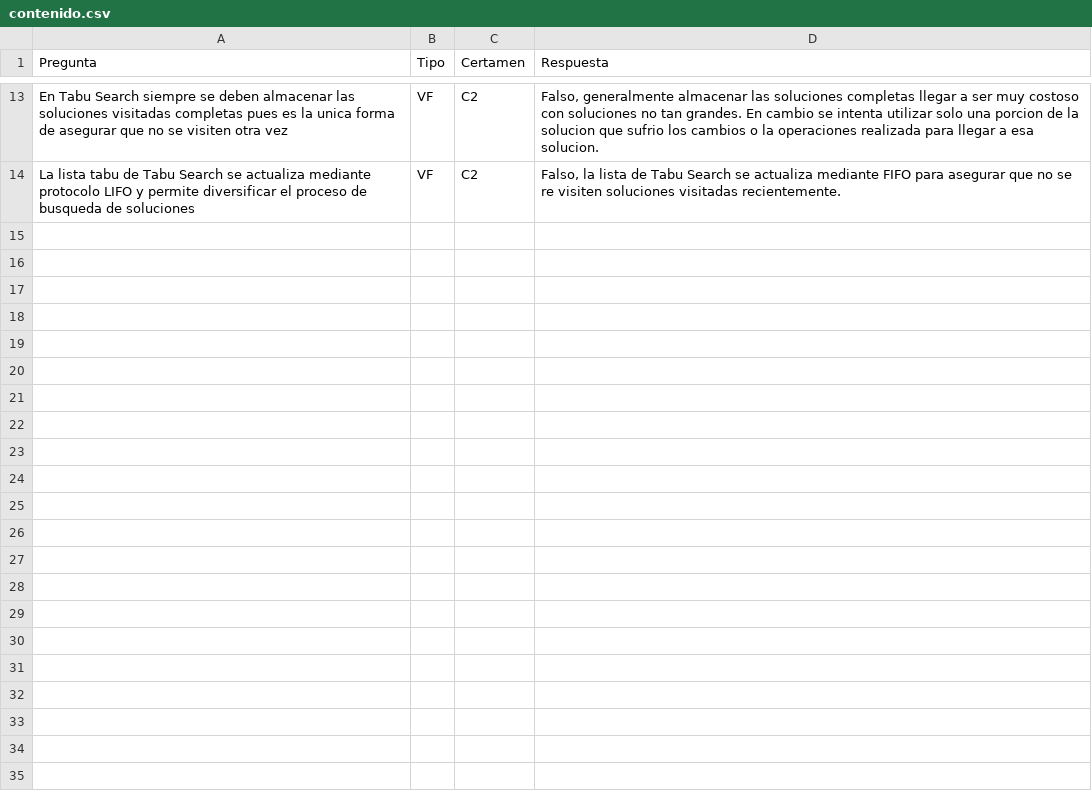
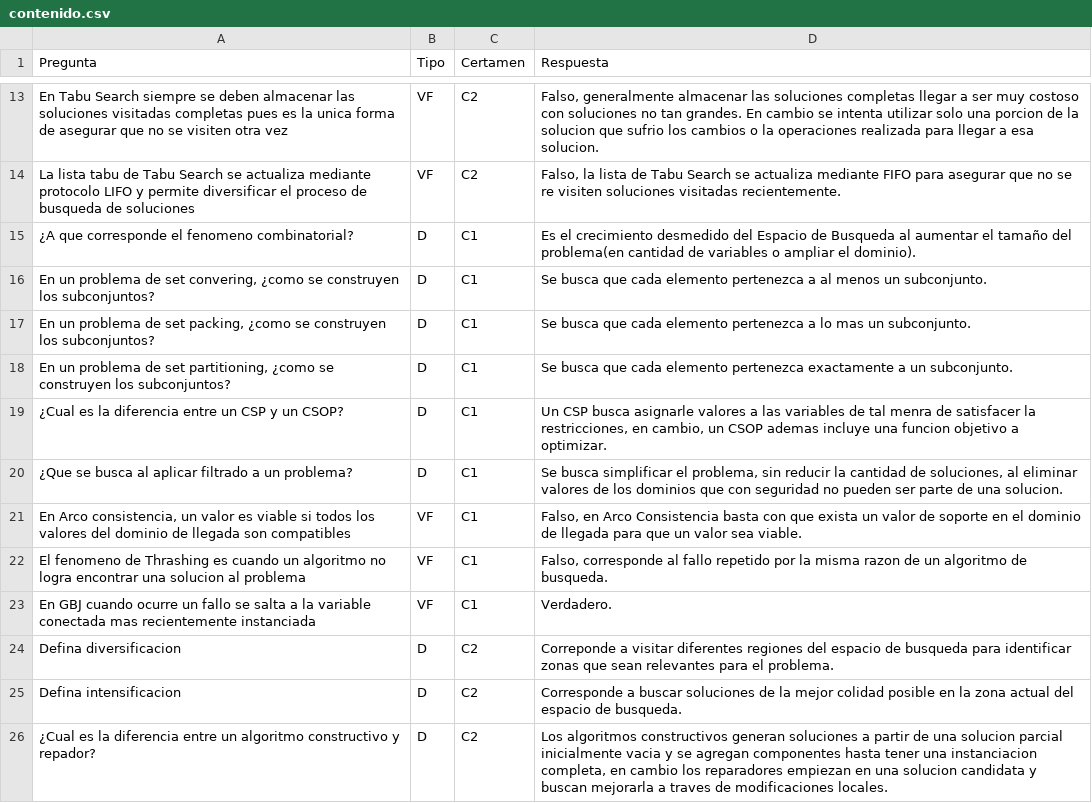
Before and after one commit to RaimundoGross/IA_tester, a CSV file: contenido.csv, drawn as a sheet; only a part is shown, gaps mark what is left out; the diff covers the shown part only; the diff names each change by its address in the sheet, - before the commit and + after, or states it on an @@ line.

Commit message:
contenido pool de preguntas actualizado

```diff
--- a/contenido.csv
+++ b/contenido.csv
+row 15: ¿A que corresponde el fenomeno combinatorial? | D | C1 | Es el crecimiento desmedido del Espacio de Busqueda al aumentar el tamaño del problema(en cantidad de variables o ampliar el dominio).
+row 16: En un problema de set convering, ¿como se construyen los subconjuntos? | D | C1 | Se busca que cada elemento pertenezca a al menos un subconjunto.
+row 17: En un problema de set packing, ¿como se construyen los subconjuntos? | D | C1 | Se busca que cada elemento pertenezca a lo mas un subconjunto.
+row 18: En un problema de set partitioning, ¿como se construyen los subconjuntos? | D | C1 | Se busca que cada elemento pertenezca exactamente a un subconjunto.
+row 19: ¿Cual es la diferencia entre un CSP y un CSOP? | D | C1 | Un CSP busca asignarle valores a las variables de tal menra de satisfacer la restricciones, en cambio, un CSOP ademas incluye una funcion objetivo a optimizar.
+row 20: ¿Que se busca al aplicar filtrado a un problema? | D | C1 | Se busca simplificar el problema, sin reducir la cantidad de soluciones, al eliminar valores de los dominios que con seguridad no pueden ser parte de una solucion.
+row 21: En Arco consistencia, un valor es viable si todos los valores del dominio de llegada son compatibles | VF | C1 | Falso, en Arco Consistencia basta con que exista un valor de soporte en el dominio de llegada para que un valor sea viable.
+row 22: El fenomeno de Thrashing es cuando un algoritmo no logra encontrar una solucion al problema | VF | C1 | Falso, corresponde al fallo repetido por la misma razon de un algoritmo de busqueda.
+row 23: En GBJ cuando ocurre un fallo se salta a la variable conectada mas recientemente instanciada | VF | C1 | Verdadero.
+row 24: Defina diversificacion | D | C2 | Correponde a visitar diferentes regiones del espacio de busqueda para identificar zonas que sean relevantes para el problema.
+row 25: Defina intensificacion | D | C2 | Corresponde a buscar soluciones de la mejor colidad posible en la zona actual del espacio de busqueda.
+row 26: ¿Cual es la diferencia entre un algoritmo constructivo y repador? | D | C2 | Los algoritmos constructivos generan soluciones a partir de una solucion parcial inicialmente vacia y se agregan componentes hasta tener una instanciacion completa, en cambio los reparadores empiezan en una solucion candidata y buscan mejorarla a traves de modificaciones locales.
```
Also changed, not shown: 11 added rows elsewhere in this file.
